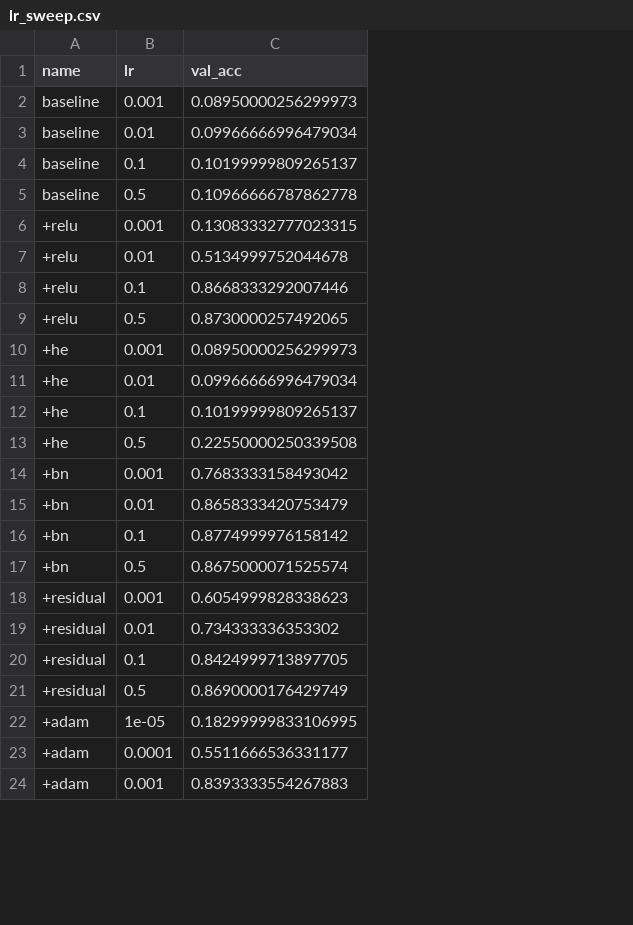
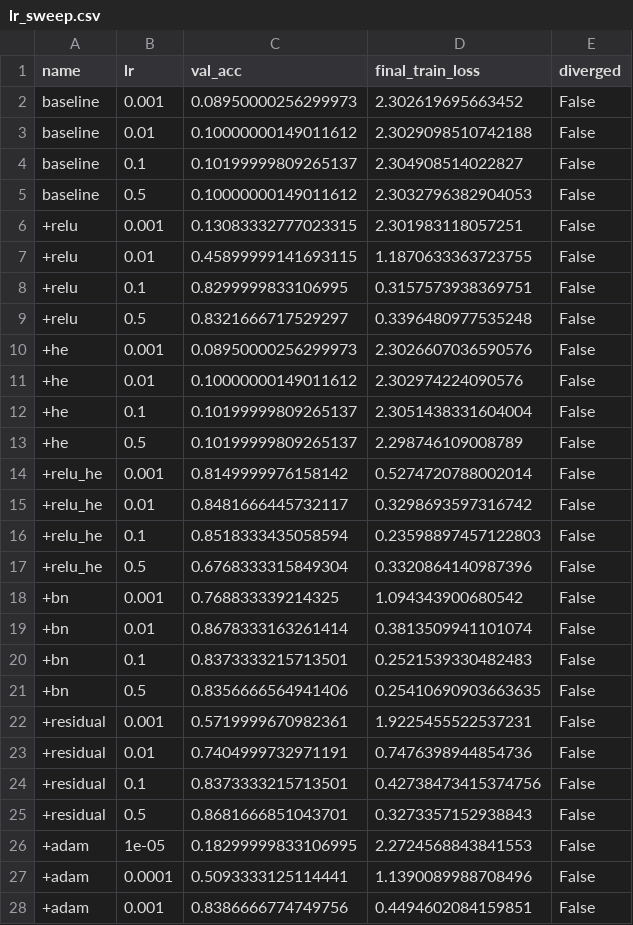
Before and after one commit to quynhanhnguyenthanh/Gradient-Vanishing-Solutions-, a CSV file: results/lr_sweep.csv, drawn as a sheet; only a part is shown; addresses are those after the commit; the diff covers the shown part only; the diff names each change by its address in the sheet, - before the commit and + after, or states it on an @@ line.

Commit message:
Phase 1 with +relu_he

```diff
--- a/results/lr_sweep.csv
+++ b/results/lr_sweep.csv
+column D (final_train_loss), rows 2-13: 2.302619695663452 | 2.3029098510742188 | 2.304908514022827 | 2.3032796382904053 | 2.301983118057251 | 1.1870633363723755 | 0.3157573938369751 | 0.3396480977535248 | 2.3026607036590576 | 2.302974224090576 | 2.3051438331604004 | 2.298746109008789; rows 18-28: 1.094343900680542 | 0.3813509941101074 | 0.2521539330482483 | 0.25410690903663635 | 1.9225455522537231 | 0.7476398944854736 | 0.42738473415374756 | 0.3273357152938843 | 2.2724568843841553 | 1.1390089988708496 | 0.4494602084159851
+column E (diverged), rows 2-13: all False; rows 18-28: all False
-C3 (val_acc): 0.09966666996479034
+C3 (val_acc): 0.10000000149011612
-C5 (val_acc): 0.10966666787862778
+C5 (val_acc): 0.10000000149011612
-C7 (val_acc): 0.5134999752044678
+C7 (val_acc): 0.45899999141693115
-C8 (val_acc): 0.8668333292007446
+C8 (val_acc): 0.8299999833106995
-C9 (val_acc): 0.8730000257492065
+C9 (val_acc): 0.8321666717529297
-C11 (val_acc): 0.09966666996479034
+C11 (val_acc): 0.10000000149011612
-C13 (val_acc): 0.22550000250339508
+C13 (val_acc): 0.10199999809265137
+row 14: +relu_he | 0.001 | 0.8149999976158142 | 0.5274720788002014 | False
+row 15: +relu_he | 0.01 | 0.8481666445732117 | 0.3298693597316742 | False
+row 16: +relu_he | 0.1 | 0.8518333435058594 | 0.23598897457122803 | False
+row 17: +relu_he | 0.5 | 0.6768333315849304 | 0.3320864140987396 | False
-C18 (val_acc): 0.7683333158493042
+C18 (val_acc): 0.768833339214325
-C19 (val_acc): 0.8658333420753479
+C19 (val_acc): 0.8678333163261414
-C20 (val_acc): 0.8774999976158142
+C20 (val_acc): 0.8373333215713501
-C21 (val_acc): 0.8675000071525574
+C21 (val_acc): 0.8356666564941406
-C22 (val_acc): 0.6054999828338623
+C22 (val_acc): 0.5719999670982361
-C23 (val_acc): 0.734333336353302
+C23 (val_acc): 0.7404999732971191
-C24 (val_acc): 0.8424999713897705
+C24 (val_acc): 0.8373333215713501
-C25 (val_acc): 0.8690000176429749
+C25 (val_acc): 0.8681666851043701
-C27 (val_acc): 0.5511666536331177
+C27 (val_acc): 0.5093333125114441
-C28 (val_acc): 0.8393333554267883
+C28 (val_acc): 0.8386666774749756
```
Also changed, not shown: 1 edited cell elsewhere in this file, 21 other files.
